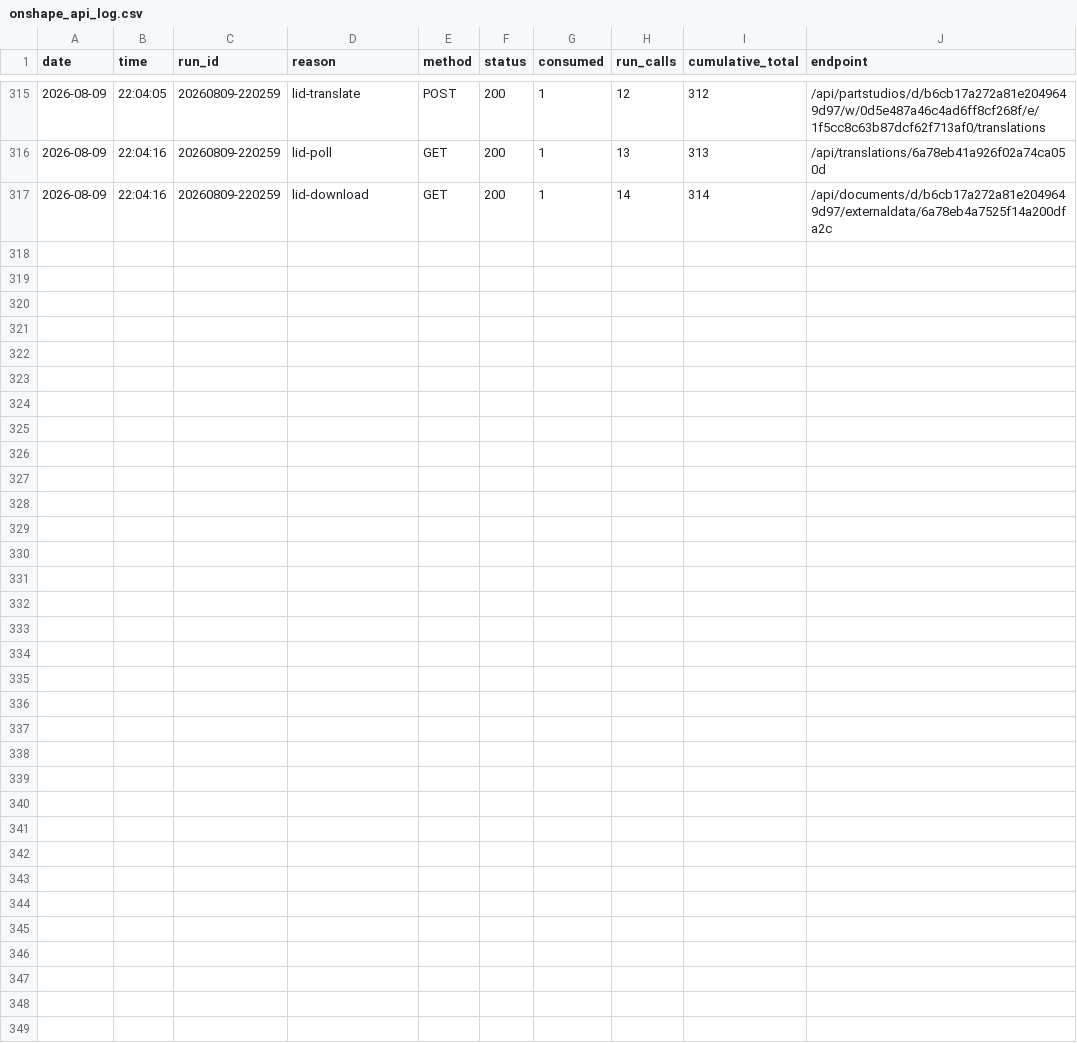
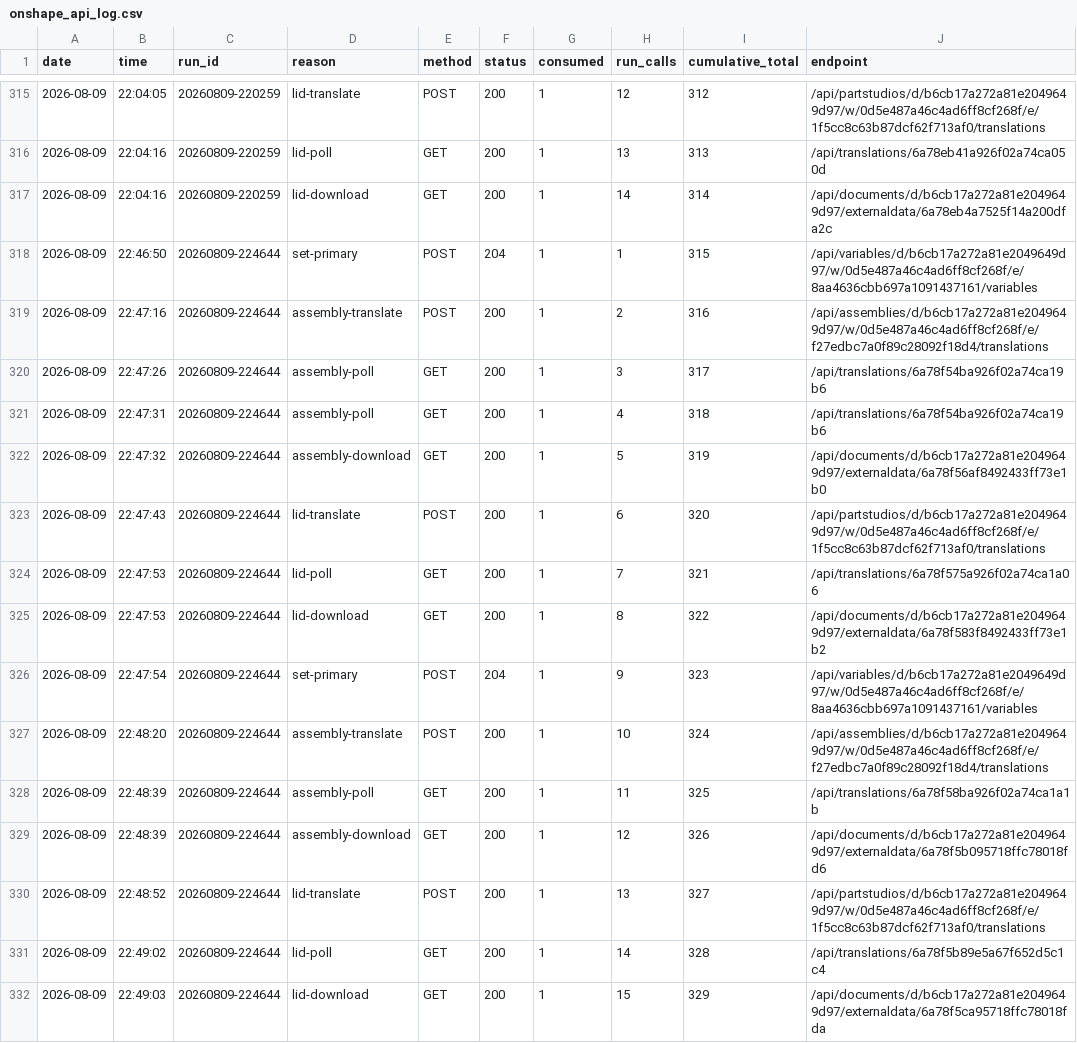
Before and after one commit to amertner/cardcascade, a CSV file: automation/onshape_api_log.csv, drawn as a sheet; only a part is shown, gaps mark what is left out.

```diff
--- a/automation/onshape_api_log.csv
+++ b/automation/onshape_api_log.csv
@@ -317 +317,16 @@ date,time,run_id,reason,method,status,consumed,run_calls,cumulative_total,endpoi
 2026-08-09,22:04:16,20260809-220259,lid-download,GET,200,1,14,314,/api/documents/d/b6cb17a272a81e2049649d97/externaldata/6a78eb4a7525f14a200dfa2c
+2026-08-09,22:46:50,20260809-224644,set-primary,POST,204,1,1,315,/api/variables/d/b6cb17a272a81e2049649d97/w/0d5e487a46c4ad6ff8cf268f/e/8aa4636cbb697a1091437161/variables
+2026-08-09,22:47:16,20260809-224644,assembly-translate,POST,200,1,2,316,/api/assemblies/d/b6cb17a272a81e2049649d97/w/0d5e487a46c4ad6ff8cf268f/e/f27edbc7a0f89c28092f18d4/translations
+2026-08-09,22:47:26,20260809-224644,assembly-poll,GET,200,1,3,317,/api/translations/6a78f54ba926f02a74ca19b6
+2026-08-09,22:47:31,20260809-224644,assembly-poll,GET,200,1,4,318,/api/translations/6a78f54ba926f02a74ca19b6
+2026-08-09,22:47:32,20260809-224644,assembly-download,GET,200,1,5,319,/api/documents/d/b6cb17a272a81e2049649d97/externaldata/6a78f56af8492433ff73e1b0
+2026-08-09,22:47:43,20260809-224644,lid-translate,POST,200,1,6,320,/api/partstudios/d/b6cb17a272a81e2049649d97/w/0d5e487a46c4ad6ff8cf268f/e/1f5cc8c63b87dcf62f713af0/translations
+2026-08-09,22:47:53,20260809-224644,lid-poll,GET,200,1,7,321,/api/translations/6a78f575a926f02a74ca1a06
+2026-08-09,22:47:53,20260809-224644,lid-download,GET,200,1,8,322,/api/documents/d/b6cb17a272a81e2049649d97/externaldata/6a78f583f8492433ff73e1b2
+2026-08-09,22:47:54,20260809-224644,set-primary,POST,204,1,9,323,/api/variables/d/b6cb17a272a81e2049649d97/w/0d5e487a46c4ad6ff8cf268f/e/8aa4636cbb697a1091437161/variables
+2026-08-09,22:48:20,20260809-224644,assembly-translate,POST,200,1,10,324,/api/assemblies/d/b6cb17a272a81e2049649d97/w/0d5e487a46c4ad6ff8cf268f/e/f27edbc7a0f89c28092f18d4/translations
+2026-08-09,22:48:39,20260809-224644,assembly-poll,GET,200,1,11,325,/api/translations/6a78f58ba926f02a74ca1a1b
+2026-08-09,22:48:39,20260809-224644,assembly-download,GET,200,1,12,326,/api/documents/d/b6cb17a272a81e2049649d97/externaldata/6a78f5b095718ffc78018fd6
+2026-08-09,22:48:52,20260809-224644,lid-translate,POST,200,1,13,327,/api/partstudios/d/b6cb17a272a81e2049649d97/w/0d5e487a46c4ad6ff8cf268f/e/1f5cc8c63b87dcf62f713af0/translations
+2026-08-09,22:49:02,20260809-224644,lid-poll,GET,200,1,14,328,/api/translations/6a78f5b89e5a67f652d5c1c4
+2026-08-09,22:49:03,20260809-224644,lid-download,GET,200,1,15,329,/api/documents/d/b6cb17a272a81e2049649d97/externaldata/6a78f5ca95718ffc78018fda
```
Also changed, not shown: automation/state/Dominion.csv, 15 other files.
